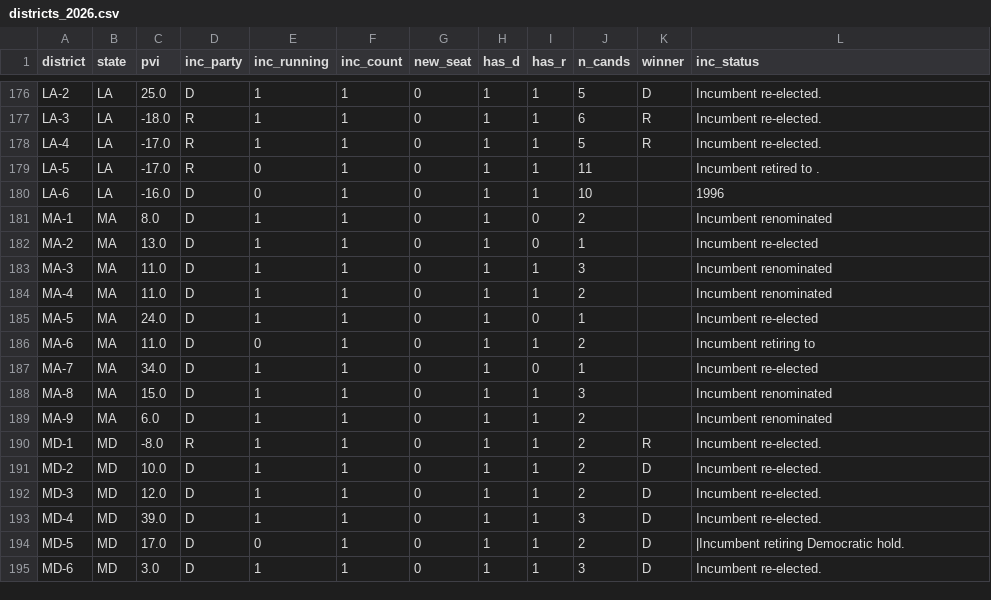
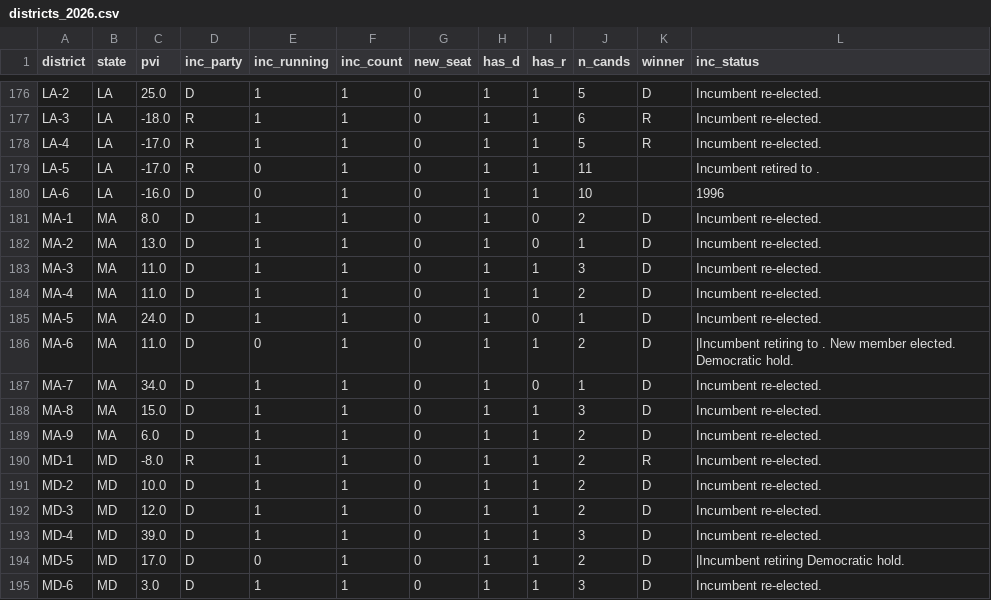
Before and after one commit to elmandalorian-thx/Midterms2026ML, a CSV file: data/raw/districts_2026.csv, drawn as a sheet; only a part is shown, gaps mark what is left out.

```diff
--- a/data/raw/districts_2026.csv
+++ b/data/raw/districts_2026.csv
@@ -180,11 +180,11 @@ LA-5,LA,-17.0,R,0,1,0,1,1,11,,Incumbent retired to .
 LA-6,LA,-16.0,D,0,1,0,1,1,10,,1996
-MA-1,MA,8.0,D,1,1,0,1,0,2,,Incumbent renominated
-MA-2,MA,13.0,D,1,1,0,1,0,1,,Incumbent re-elected
-MA-3,MA,11.0,D,1,1,0,1,1,3,,Incumbent renominated
-MA-4,MA,11.0,D,1,1,0,1,1,2,,Incumbent renominated
-MA-5,MA,24.0,D,1,1,0,1,0,1,,Incumbent re-elected
-MA-6,MA,11.0,D,0,1,0,1,1,2,,Incumbent retiring to
-MA-7,MA,34.0,D,1,1,0,1,0,1,,Incumbent re-elected
-MA-8,MA,15.0,D,1,1,0,1,1,3,,Incumbent renominated
-MA-9,MA,6.0,D,1,1,0,1,1,2,,Incumbent renominated
+MA-1,MA,8.0,D,1,1,0,1,0,2,D,Incumbent re-elected.
+MA-2,MA,13.0,D,1,1,0,1,0,1,D,Incumbent re-elected.
+MA-3,MA,11.0,D,1,1,0,1,1,3,D,Incumbent re-elected.
+MA-4,MA,11.0,D,1,1,0,1,1,2,D,Incumbent re-elected.
+MA-5,MA,24.0,D,1,1,0,1,0,1,D,Incumbent re-elected.
+MA-6,MA,11.0,D,0,1,0,1,1,2,D,|Incumbent retiring to . New member elected. Democratic hold.
+MA-7,MA,34.0,D,1,1,0,1,0,1,D,Incumbent re-elected.
+MA-8,MA,15.0,D,1,1,0,1,1,3,D,Incumbent re-elected.
+MA-9,MA,6.0,D,1,1,0,1,1,2,D,Incumbent re-elected.
 MD-1,MD,-8.0,R,1,1,0,1,1,2,R,Incumbent re-elected.
```
Also changed, not shown: 1 other file.
